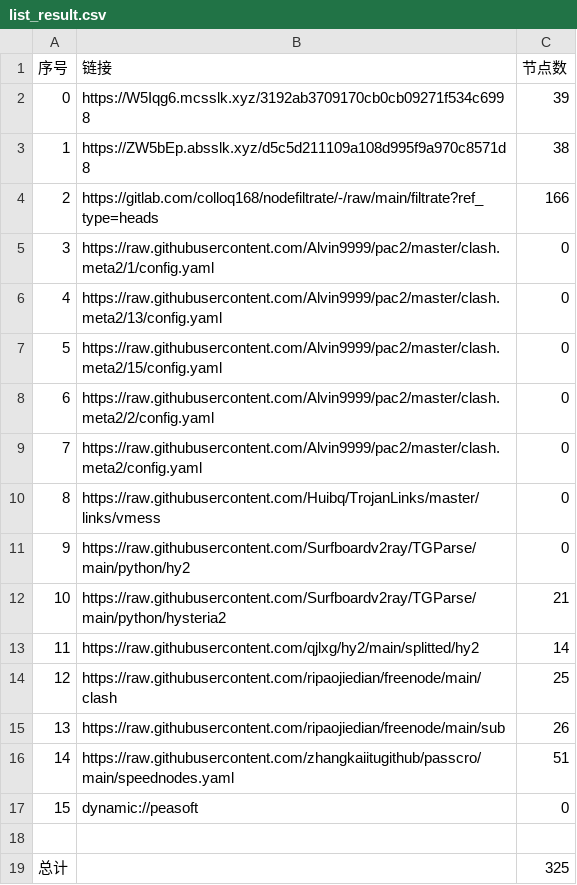
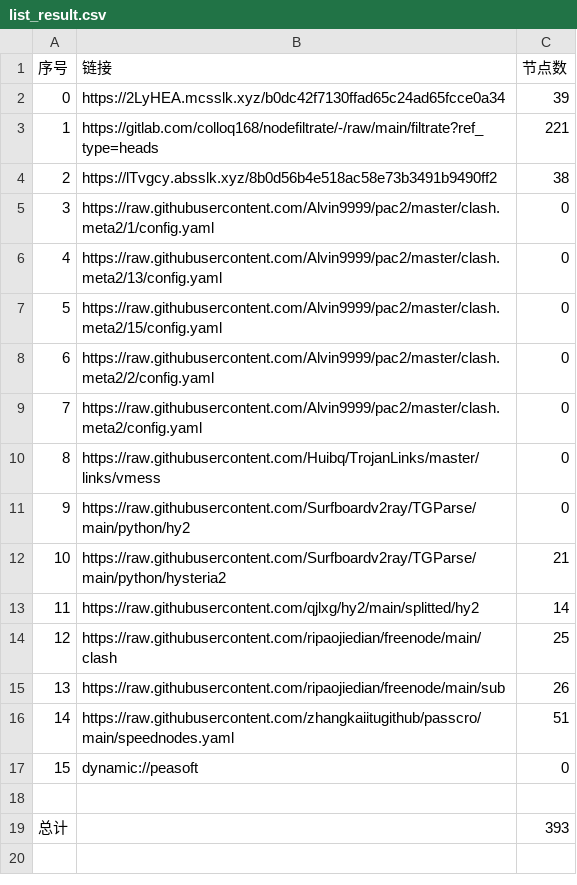
Before and after one commit to wokaotianshi123/NoMoreWalls, a CSV file: list_result.csv, drawn as a sheet.

```diff
--- a/list_result.csv
+++ b/list_result.csv
@@ -1,5 +1,5 @@
 序号,链接,节点数
-0,https://W5Iqg6.mcsslk.xyz/3192ab3709170cb0cb09271f534c6998,39
-1,https://ZW5bEp.absslk.xyz/d5c5d211109a108d995f9a970c8571d8,38
-2,https://gitlab.com/colloq168/nodefiltrate/-/raw/main/filtrate?ref_type=heads,166
+0,https://2LyHEA.mcsslk.xyz/b0dc42f7130ffad65c24ad65fcce0a34,39
+1,https://gitlab.com/colloq168/nodefiltrate/-/raw/main/filtrate?ref_type=heads,221
+2,https://lTvgcy.absslk.xyz/8b0d56b4e518ac58e73b3491b9490ff2,38
 3,https://raw.githubusercontent.com/Alvin9999/pac2/master/clash.meta2/1/config.yaml,0
@@ -18,2 +18,2 @@
 
-总计,,325
+总计,,393
```
Also changed, not shown: 33 other files.
